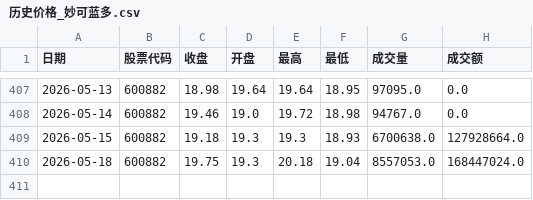
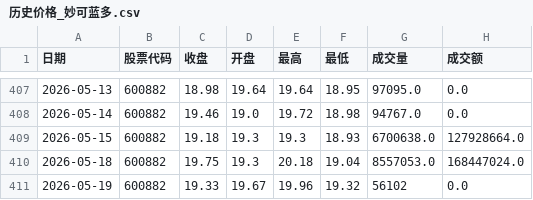
Before and after one commit to mangehua/market-dashboard, a CSV file: stock_data/历史价格_妙可蓝多.csv, drawn as a sheet; only a part is shown, gaps mark what is left out; the diff names each change by its address in the sheet, - before the commit and + after, or states it on an @@ line.

Commit message:
Update stock_data/历史价格_妙可蓝多.csv

```diff
--- a/stock_data/历史价格_妙可蓝多.csv
+++ b/stock_data/历史价格_妙可蓝多.csv
+row 411: 2026-05-19 | 600882 | 19.33 | 19.67 | 19.96 | 19.32 | 56102 | 0.0
```
